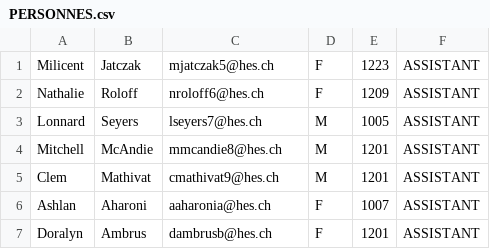
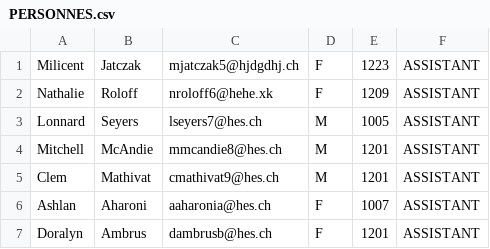
Before and after one commit to mymss26/HESConnect, a CSV file: HESConnect/PERSONNES.csv, drawn as a sheet; only a part is shown.

```diff
--- a/HESConnect/PERSONNES.csv
+++ b/HESConnect/PERSONNES.csv
@@ -1,3 +1,3 @@
-Milicent;Jatczak;mjatczak5@hes.ch;F;1223;ASSISTANT
-Nathalie;Roloff;nroloff6@hes.ch;F;1209;ASSISTANT
+Milicent;Jatczak;mjatczak5@hjdgdhj.ch;F;1223;ASSISTANT
+Nathalie;Roloff;nroloff6@hehe.xk;F;1209;ASSISTANT
 Lonnard;Seyers;lseyers7@hes.ch;M;1005;ASSISTANT
```
Also changed, not shown: HESConnect/FILIERES_HES.csv, 13 other files.
